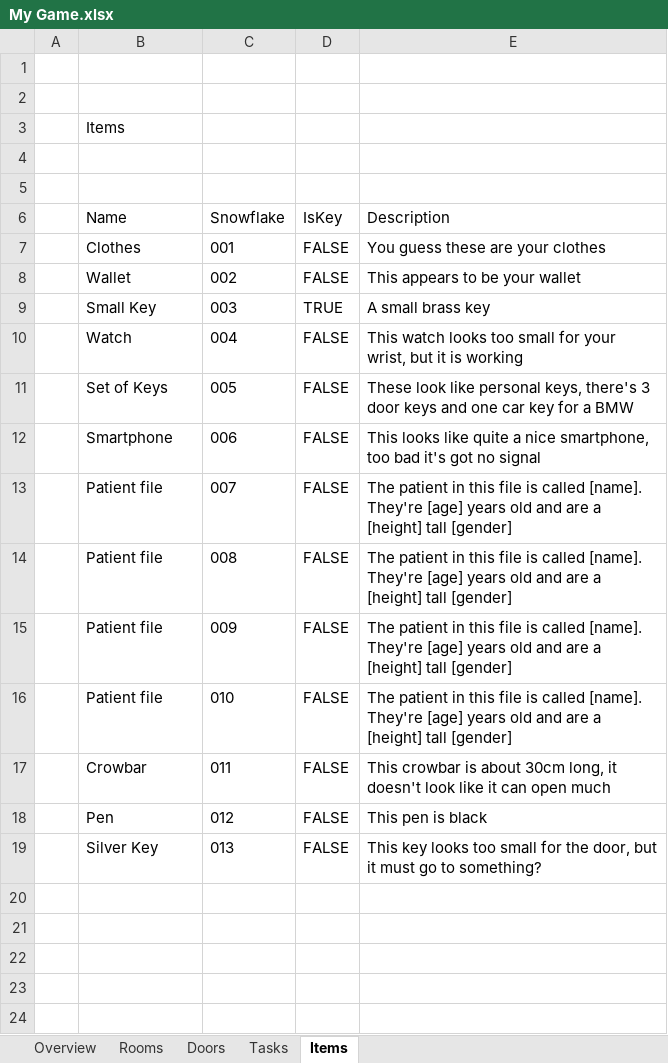
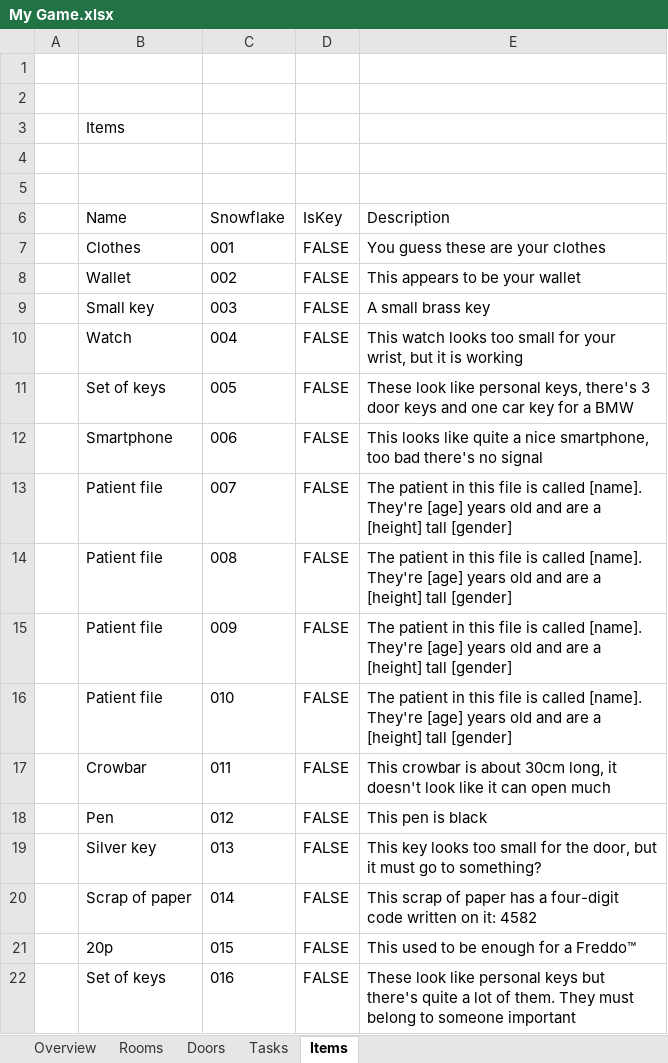
Before and after one commit to tobysmith568-university/AINT-151_Web_Game_Technologies, an Excel workbook: My Game.xlsx, sheet Items, drawn as a sheet; values as stored, in another font and other column widths than the file's, no borders; charts and pictures not drawn; the diff names each change by its address in the sheet, - before the commit and + after, or states it on an @@ line.

```diff
--- a/My Game.xlsx (sheet Items)
+++ b/My Game.xlsx (sheet Items)
-B9 (Name): Small Key
+B9 (Name): Small key
-D9 (IsKey): TRUE
+D9 (IsKey): FALSE
-B11 (Name): Set of Keys
+B11 (Name): Set of keys
-E12 (Description): …too bad it's got no signal
+E12 (Description): …too bad there's no signal
-B19 (Name): Silver Key
+B19 (Name): Silver key
+row 20:  | Scrap of paper | 014 | FALSE | This scrap of paper has a four-digit code written on it: 4582
+row 21:  | 20p | 015 | FALSE | This used to be enough for a Freddo™
+row 22:  | Set of keys | 016 | FALSE | These look like personal keys but there's quite a lot of them. They must belong to someone important
```
Also changed, not shown: sheet Tasks, sheet Doors, sheet Rooms, charts or pictures.
